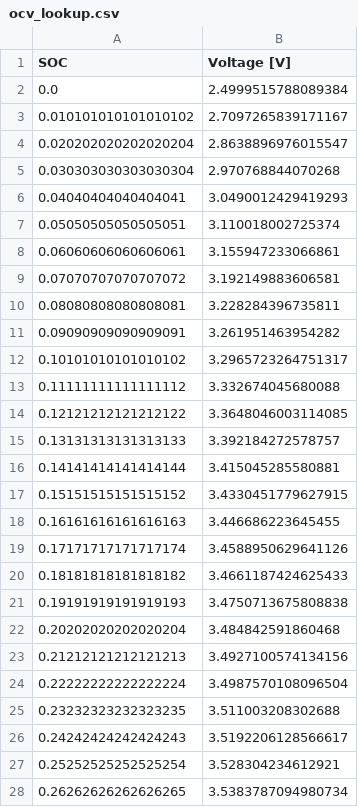
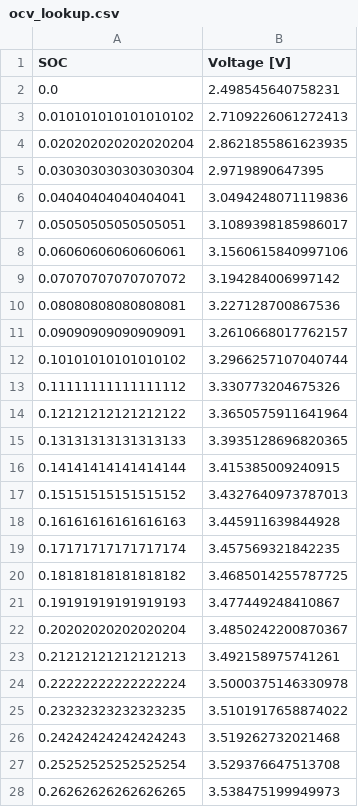
Before and after one commit to wengandrew/battery-digital-twin-from-scratch, a CSV file: output/parameters/ocv_lookup.csv, drawn as a sheet; only a part is shown; the diff covers the shown part only.

Commit message:
RC param plot updates

```diff
--- a/output/parameters/ocv_lookup.csv
+++ b/output/parameters/ocv_lookup.csv
@@ -1,28 +1,28 @@
 SOC,Voltage [V]
-0.0,2.4999515788089384
-0.010101010101010102,2.7097265839171167
-0.020202020202020204,2.8638896976015547
-0.030303030303030304,2.970768844070268
-0.04040404040404041,3.0490012429419293
-0.05050505050505051,3.110018002725374
-0.06060606060606061,3.155947233066861
-0.07070707070707072,3.192149883606581
-0.08080808080808081,3.228284396735811
-0.09090909090909091,3.261951463954282
-0.10101010101010102,3.2965723264751317
-0.11111111111111112,3.332674045680088
-0.12121212121212122,3.3648046003114085
-0.13131313131313133,3.392184272578757
-0.14141414141414144,3.415045285580881
-0.15151515151515152,3.4330451779627915
-0.16161616161616163,3.446686223645455
-0.17171717171717174,3.4588950629641126
-0.18181818181818182,3.4661187424625433
-0.19191919191919193,3.4750713675808838
-0.20202020202020204,3.484842591860468
-0.21212121212121213,3.4927100574134156
-0.22222222222222224,3.4987570108096504
-0.23232323232323235,3.511003208302688
-0.24242424242424243,3.5192206128566617
-0.25252525252525254,3.528304234612921
-0.26262626262626265,3.5383787094980734
+0.0,2.498545640758231
+0.010101010101010102,2.7109226061272413
+0.020202020202020204,2.8621855861623935
+0.030303030303030304,2.9719890647395
+0.04040404040404041,3.0494248071119836
+0.05050505050505051,3.1089398185986017
+0.06060606060606061,3.1560615840997106
+0.07070707070707072,3.194284006997142
+0.08080808080808081,3.227128700867536
+0.09090909090909091,3.2610668017762157
+0.10101010101010102,3.2966257107040744
+0.11111111111111112,3.330773204675326
+0.12121212121212122,3.3650575911641964
+0.13131313131313133,3.3935128696820365
+0.14141414141414144,3.415385009240915
+0.15151515151515152,3.4327640973787013
+0.16161616161616163,3.445911639844928
+0.17171717171717174,3.457569321842235
+0.18181818181818182,3.4685014255787725
+0.19191919191919193,3.477449248410867
+0.20202020202020204,3.4850242200870367
+0.21212121212121213,3.492158975741261
+0.22222222222222224,3.5000375146330978
+0.23232323232323235,3.5101917658874022
+0.24242424242424243,3.519262732021468
+0.25252525252525254,3.529376647513708
+0.26262626262626265,3.538475199949973
```
Also changed, not shown: 73 edited cells elsewhere in this file, output/parameters/ocv_poly_coefficients.csv, output/parameters/rc_parameters.csv, 9 other files.
